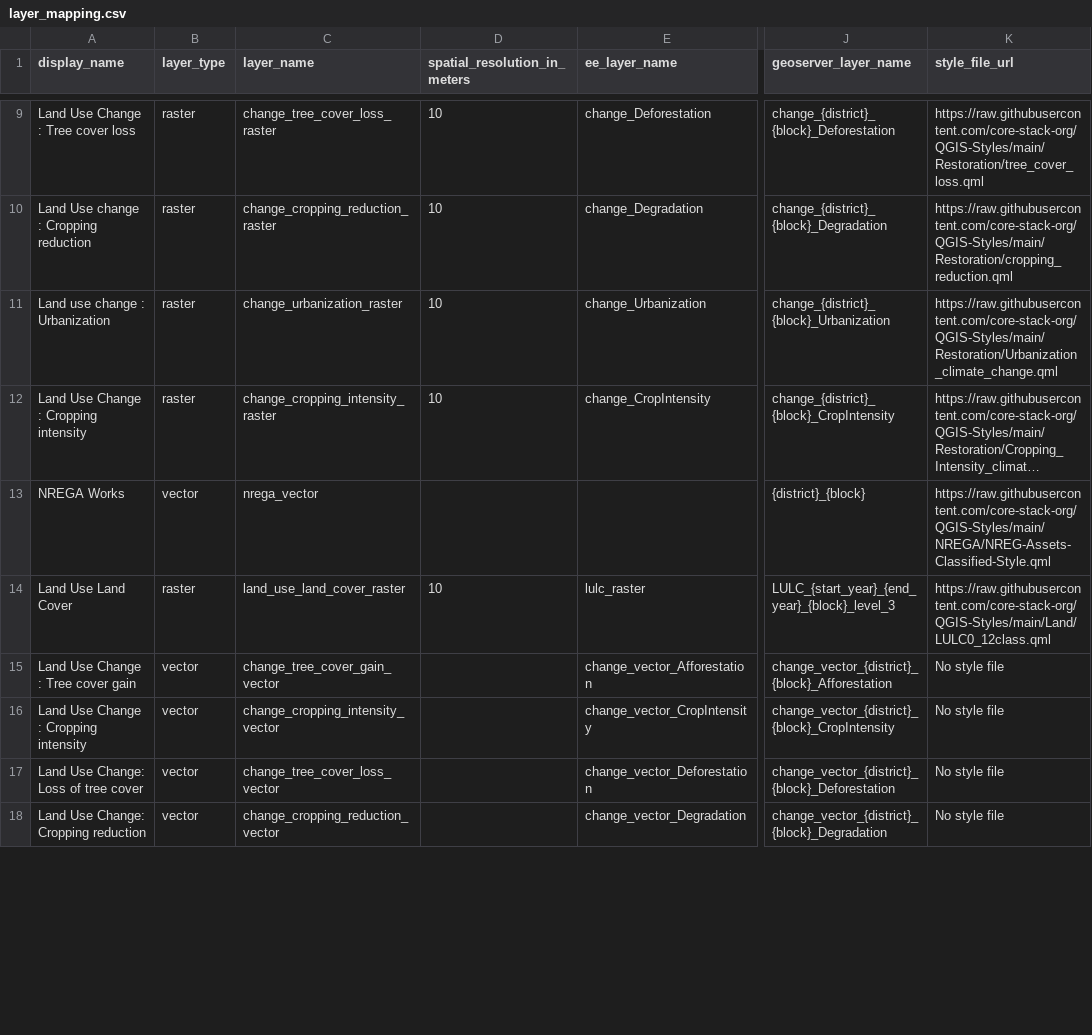
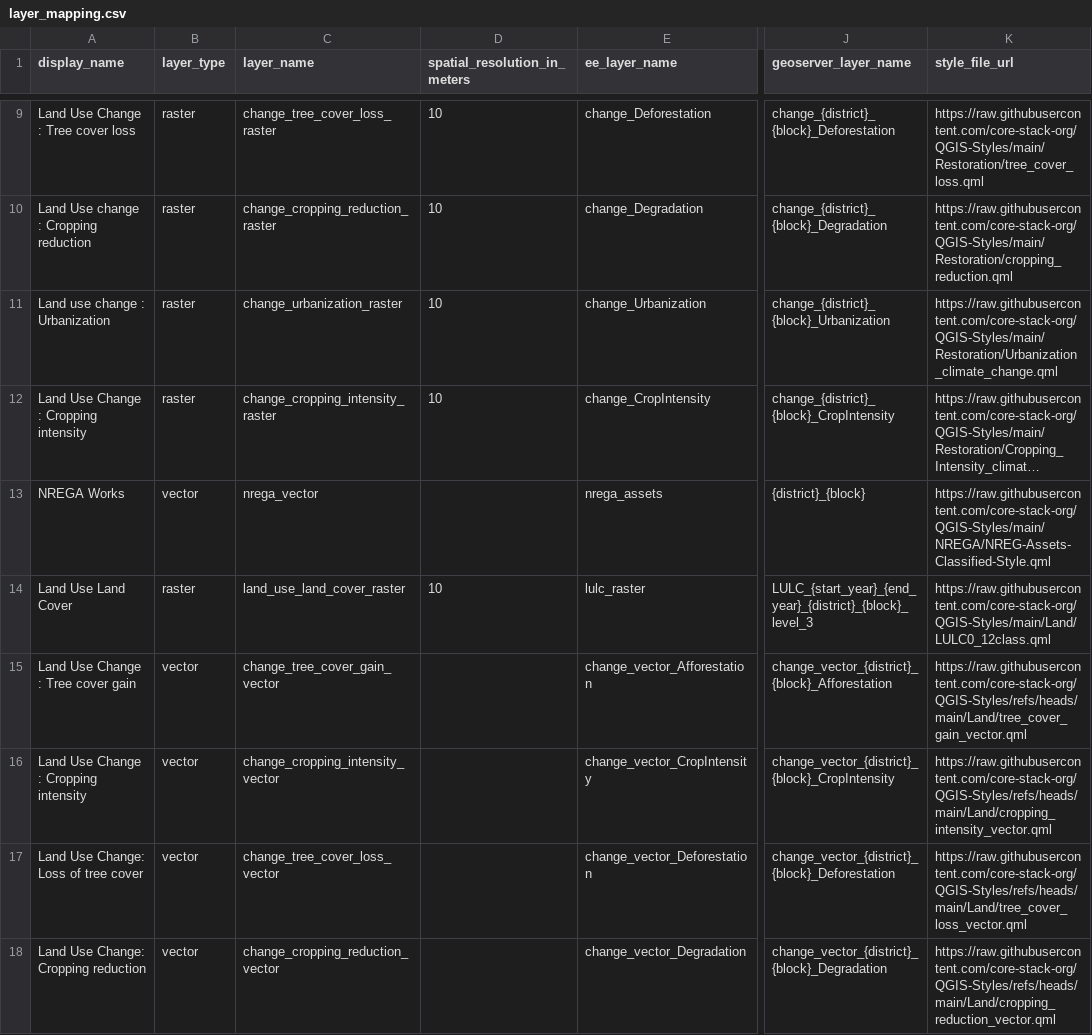
Before and after one commit to Nirzaree/STAC-spec, a CSV file: data/input/metadata/layer_mapping.csv, drawn as a sheet; only a part is shown, gaps mark what is left out; long unchanged cells end in …; the diff covers the shown part only; the diff names each change by its address in the sheet, - before the commit and + after, or states it on an @@ line.

```diff
--- a/data/input/metadata/layer_mapping.csv
+++ b/data/input/metadata/layer_mapping.csv
-E13 (ee_layer_name): (empty)
+E13 (ee_layer_name): nrega_assets
-J14 (geoserver_layer_name): LULC_{start_year}_{end_year}_{block}_level_3
+J14 (geoserver_layer_name): LULC_{start_year}_{end_year}_{district}_{block}_level_3
-K15 (style_file_url): No style file
+K15 (style_file_url): https://raw.githubusercontent.com/core-stack-org/QGIS-Styles/refs/heads/main/Land/tree_cover_gain_vector.qml
-K16 (style_file_url): No style file
+K16 (style_file_url): https://raw.githubusercontent.com/core-stack-org/QGIS-Styles/refs/heads/main/Land/cropping_intensity_vector.qml
-K17 (style_file_url): No style file
+K17 (style_file_url): https://raw.githubusercontent.com/core-stack-org/QGIS-Styles/refs/heads/main/Land/tree_cover_loss_vector.qml
-K18 (style_file_url): No style file
+K18 (style_file_url): https://raw.githubusercontent.com/core-stack-org/QGIS-Styles/refs/heads/main/Land/cropping_reduction_vector.qml
```
Also changed, not shown: 6 added rows and 16 edited cells elsewhere in this file, data/input/metadata/layer_descriptions.csv, 11 other files.
